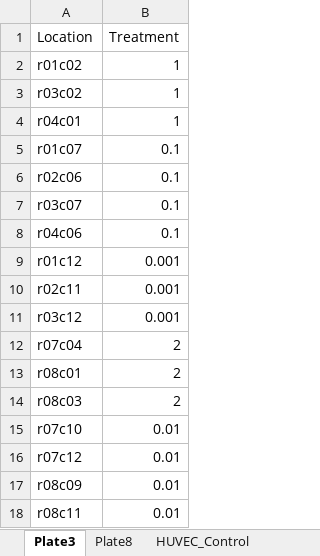
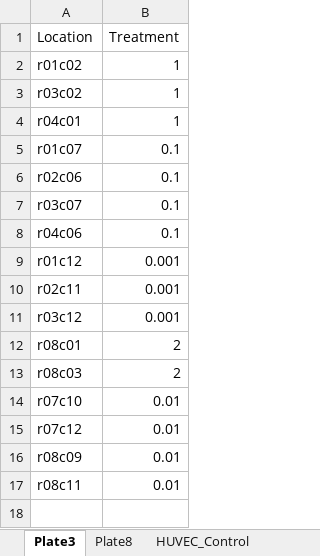
Before and after one commit to abestroka/JUMP_vision_model, an Excel workbook: rad_pipeline/huvec_week_one_layout.xlsx, sheet Plate3, drawn as a sheet; values as stored, in another font and other column widths than the file's, no borders; charts and pictures not drawn; the diff names each change by its address in the sheet, - before the commit and + after, or states it on an @@ line.

Commit message:
Update huvec_week_one_layout.xlsx

```diff
--- a/rad_pipeline/huvec_week_one_layout.xlsx (sheet Plate3)
+++ b/rad_pipeline/huvec_week_one_layout.xlsx (sheet Plate3)
-row 12: r07c04 | 2
```
